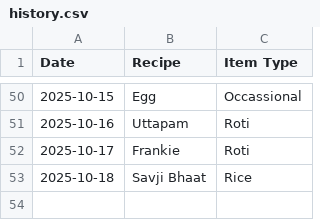
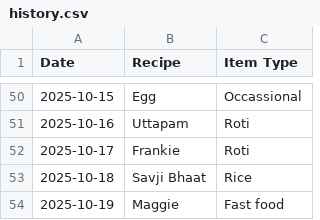
Before and after one commit to raj54669/meal-planner, a CSV file: history.csv, drawn as a sheet; only a part is shown, gaps mark what is left out; the diff names each change by its address in the sheet, - before the commit and + after, or states it on an @@ line.

Commit message:
Update history 2025-10-19

```diff
--- a/history.csv
+++ b/history.csv
+row 54: 2025-10-19 | Maggie | Fast food
```
